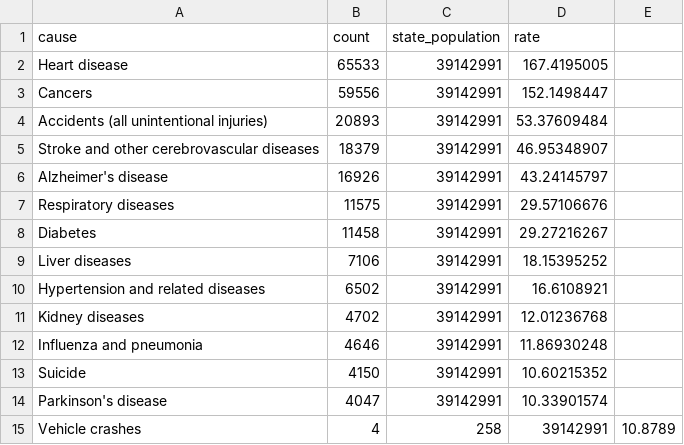
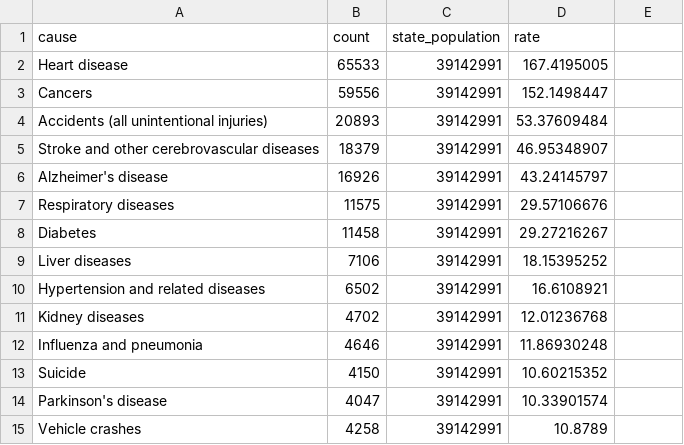
Before and after one commit to abcotvdata/safetytracker_losangeles, a CSV file: data/source/health/CA mortality rates.csv, drawn as a sheet.

```diff
--- a/data/source/health/CA mortality rates.csv
+++ b/data/source/health/CA mortality rates.csv
@@ -14,2 +14,2 @@ Suicide,4150,39142991,10.60215352
 Parkinson's disease,4047,39142991,10.33901574
-Vehicle crashes, 4,258,39142991,10.8789
+Vehicle crashes, 4258,39142991,10.8789
```
Also changed, not shown: data/source/health/ca_death_rates.csv, 1 other file.
